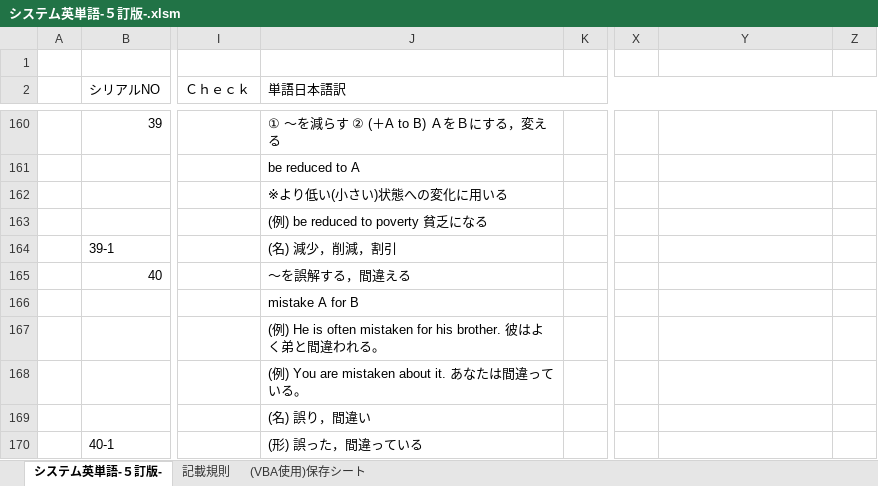
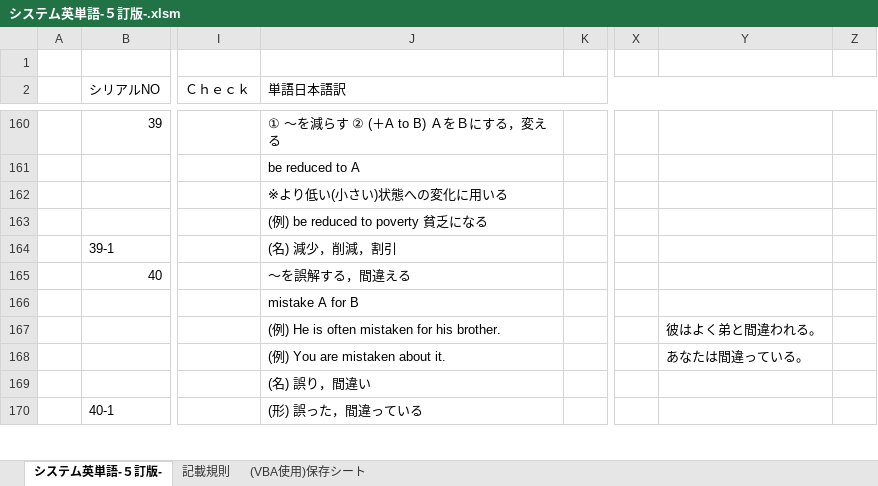
Before and after one commit to roshihie/English, an Excel workbook: システム英単語/システム英単語-５訂版-.xlsm, sheet システム英単語-５訂版-, drawn as a sheet; only a part is shown, gaps mark what is left out; values as stored, in another font and other column widths than the file's, no cell formats; charts and pictures not drawn; the diff covers the shown part only; the diff names each change by its address in the sheet, - before the commit and + after, or states it on an @@ line.

Commit message:
2021/11/01 Commit

```diff
--- a/システム英単語/システム英単語-５訂版-.xlsm (sheet システム英単語-５訂版-)
+++ b/システム英単語/システム英単語-５訂版-.xlsm (sheet システム英単語-５訂版-)
-J167 (単語日本語訳): …mistaken for his brother. 彼はよく弟と間違われる。
+J167 (単語日本語訳): …mistaken for his brother.
-Y167: (empty)
+Y167: 彼はよく弟と間違われる。
-J168 (単語日本語訳): (例) You are mistaken about it. あなたは間違っている。
+J168 (単語日本語訳): (例) You are mistaken about it.
-Y168: (empty)
+Y168: あなたは間違っている。
```
Also changed, not shown: 2 added rows, 1 removed row and 9 edited cells elsewhere in this sheet, sheet (VBA使用)保存シート, cell formats.
